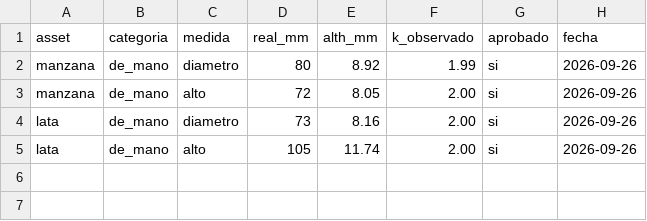
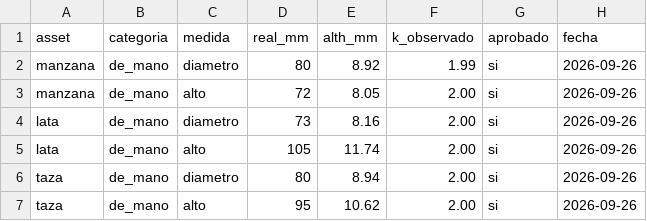
Before and after one commit to Klymapo/alth-meta, a CSV file: data/medidas.csv, drawn as a sheet; the diff names each change by its address in the sheet, - before the commit and + after, or states it on an @@ line.

```diff
--- a/data/medidas.csv
+++ b/data/medidas.csv
+row 6: taza | de_mano | diametro | 80 | 8.94 | 2.00 | si | 2026-09-26
+row 7: taza | de_mano | alto | 95 | 10.62 | 2.00 | si | 2026-09-26
```
Also changed, not shown: 4 other files.
